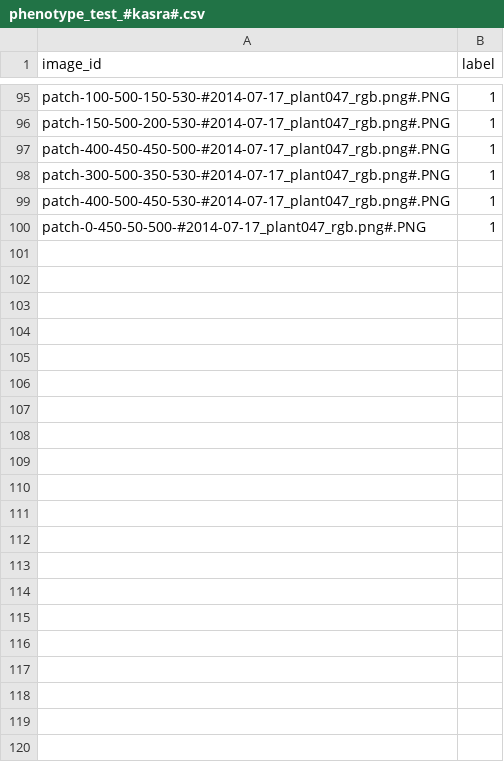
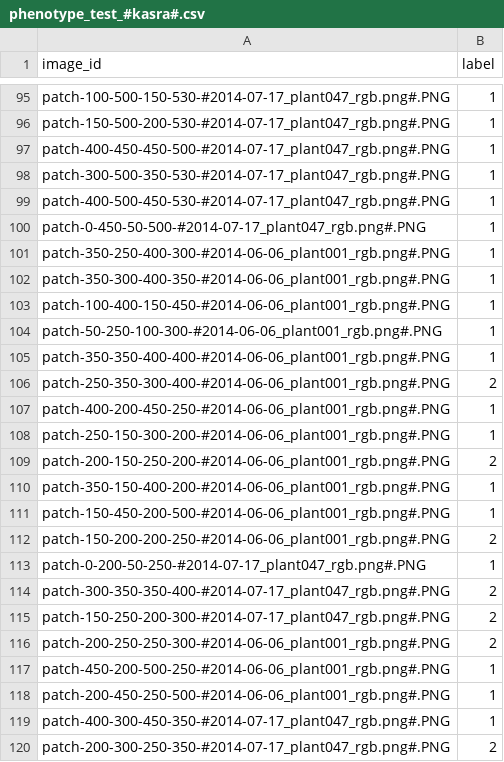
Before and after one commit to maps-as-data/MapReader, a CSV file: examples/non-geospatial/classification_plant_phenotype/annotations_phenotype_open_access/phenotype_test_#kasra#.csv, drawn as a sheet; only a part is shown, gaps mark what is left out.

```diff
--- a/examples/non-geospatial/classification_plant_phenotype/annotations_phenotype_open_access/phenotype_test_#kasra#.csv
+++ b/examples/non-geospatial/classification_plant_phenotype/annotations_phenotype_open_access/phenotype_test_#kasra#.csv
@@ -100 +100,21 @@ patch-400-500-450-530-#2014-07-17_plant047_rgb.png#.PNG,1
 patch-0-450-50-500-#2014-07-17_plant047_rgb.png#.PNG,1
+patch-350-250-400-300-#2014-06-06_plant001_rgb.png#.PNG,1
+patch-350-300-400-350-#2014-06-06_plant001_rgb.png#.PNG,1
+patch-100-400-150-450-#2014-06-06_plant001_rgb.png#.PNG,1
+patch-50-250-100-300-#2014-06-06_plant001_rgb.png#.PNG,1
+patch-350-350-400-400-#2014-06-06_plant001_rgb.png#.PNG,1
+patch-250-350-300-400-#2014-06-06_plant001_rgb.png#.PNG,2
+patch-400-200-450-250-#2014-06-06_plant001_rgb.png#.PNG,1
+patch-250-150-300-200-#2014-06-06_plant001_rgb.png#.PNG,1
+patch-200-150-250-200-#2014-06-06_plant001_rgb.png#.PNG,2
+patch-350-150-400-200-#2014-06-06_plant001_rgb.png#.PNG,1
+patch-150-450-200-500-#2014-06-06_plant001_rgb.png#.PNG,1
+patch-150-200-200-250-#2014-06-06_plant001_rgb.png#.PNG,2
+patch-0-200-50-250-#2014-07-17_plant047_rgb.png#.PNG,1
+patch-300-350-350-400-#2014-07-17_plant047_rgb.png#.PNG,2
+patch-150-250-200-300-#2014-07-17_plant047_rgb.png#.PNG,2
+patch-200-250-250-300-#2014-06-06_plant001_rgb.png#.PNG,2
+patch-450-200-500-250-#2014-06-06_plant001_rgb.png#.PNG,1
+patch-200-450-250-500-#2014-06-06_plant001_rgb.png#.PNG,1
+patch-400-300-450-350-#2014-07-17_plant047_rgb.png#.PNG,1
+patch-200-300-250-350-#2014-07-17_plant047_rgb.png#.PNG,2
```
Also changed, not shown: examples/non-geospatial/classification_mnist/annotations_mnist/mnist_#kasra#.csv, 11 other files.
